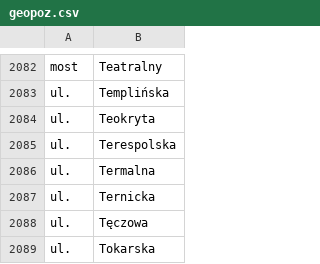
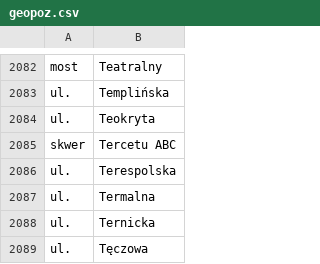
Before and after one commit to macbre/pyrabot, a CSV file: sources/geopoz.csv, drawn as a sheet; only a part is shown, gaps mark what is left out; the shorter side is filled out with more unchanged rows; the diff names each change by its address in the sheet, - before the commit and + after, or states it on an @@ line.

Commit message:
geopoz: nowe dane

```diff
--- a/sources/geopoz.csv
+++ b/sources/geopoz.csv
+row 2085: skwer | Tercetu ABC
```
Also changed, not shown: sources/kody-pocztowe.csv, 2 other files.
